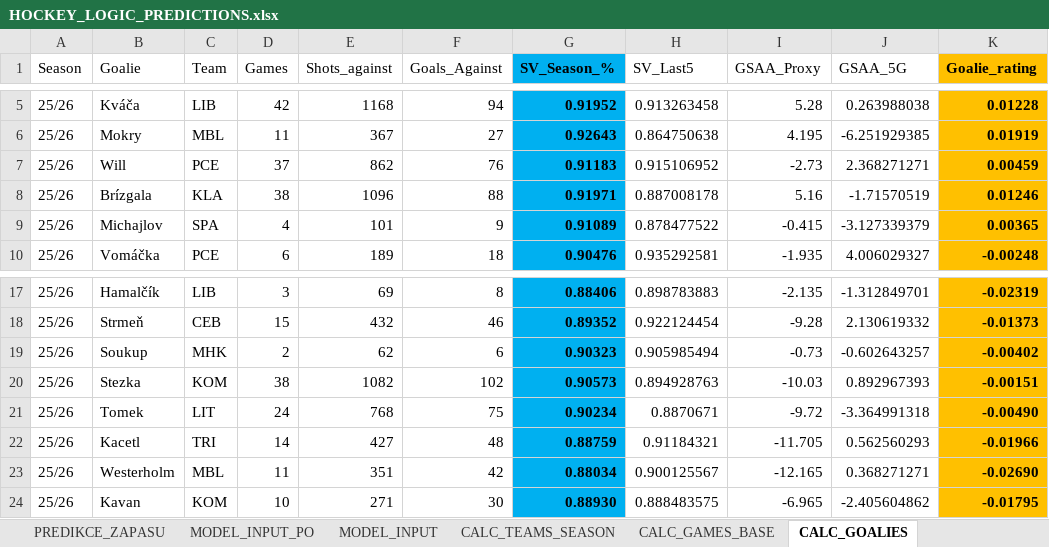
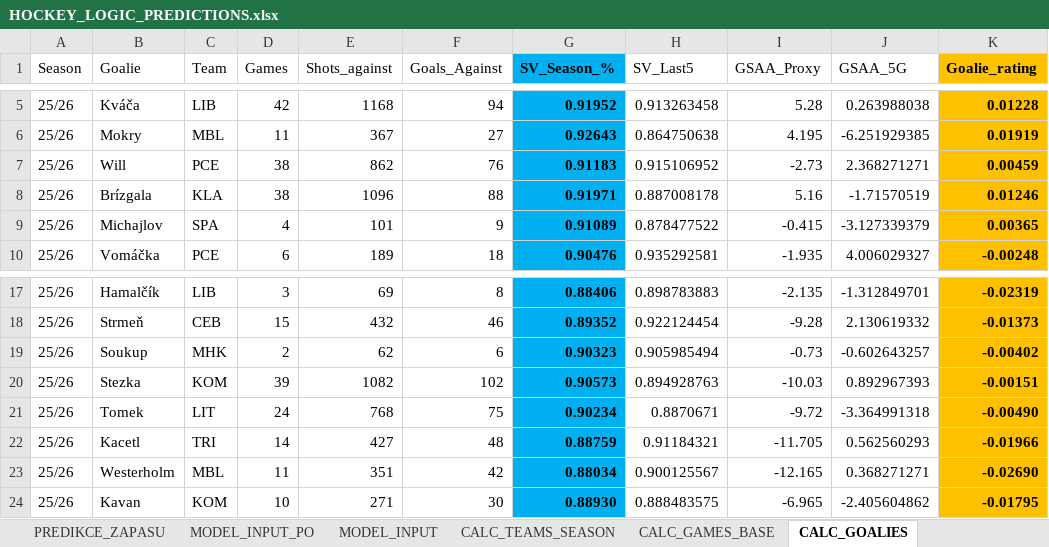
Before and after one commit to StayJayJay/hockey_dat.cenV2, an Excel workbook: data/HOCKEY_LOGIC_PREDICTIONS.xlsx, sheet CALC_GOALIES, drawn as a sheet; only a part is shown, gaps mark what is left out; values as stored, in another font and other column widths than the file's, no borders; the diff names each change by its address in the sheet, - before the commit and + after, or states it on an @@ line.

```diff
--- a/data/HOCKEY_LOGIC_PREDICTIONS.xlsx (sheet CALC_GOALIES)
+++ b/data/HOCKEY_LOGIC_PREDICTIONS.xlsx (sheet CALC_GOALIES)
-D7 (Games): 37
+D7 (Games): 38
-D20 (Games): 38
+D20 (Games): 39
```
Also changed, not shown: sheet MODEL_INPUT, sheet CALC_GAMES_BASE, sheet RAW_GAMES.
